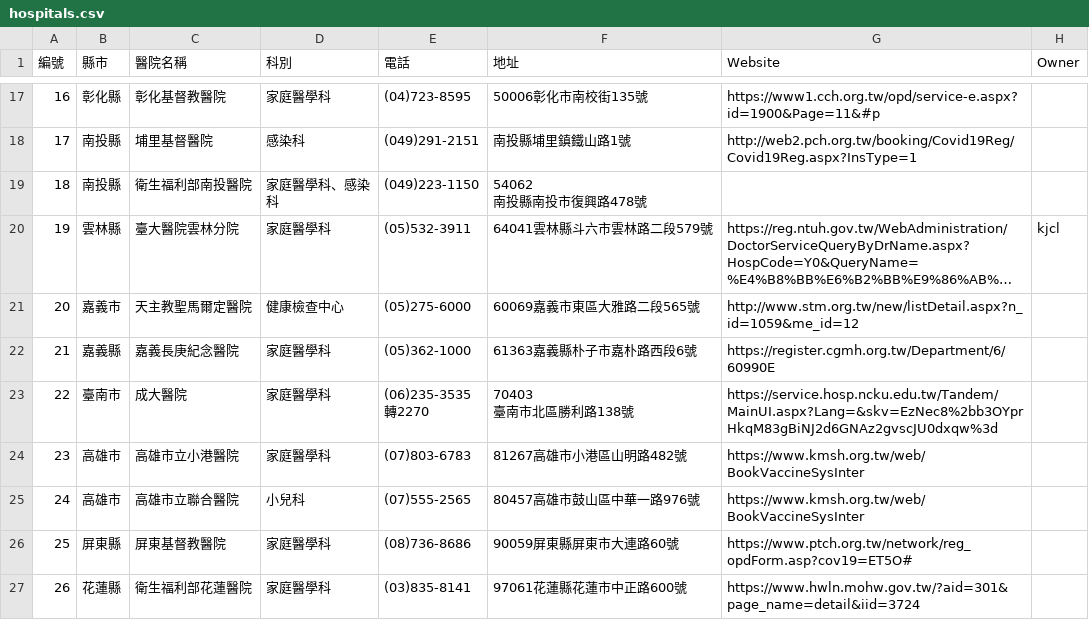
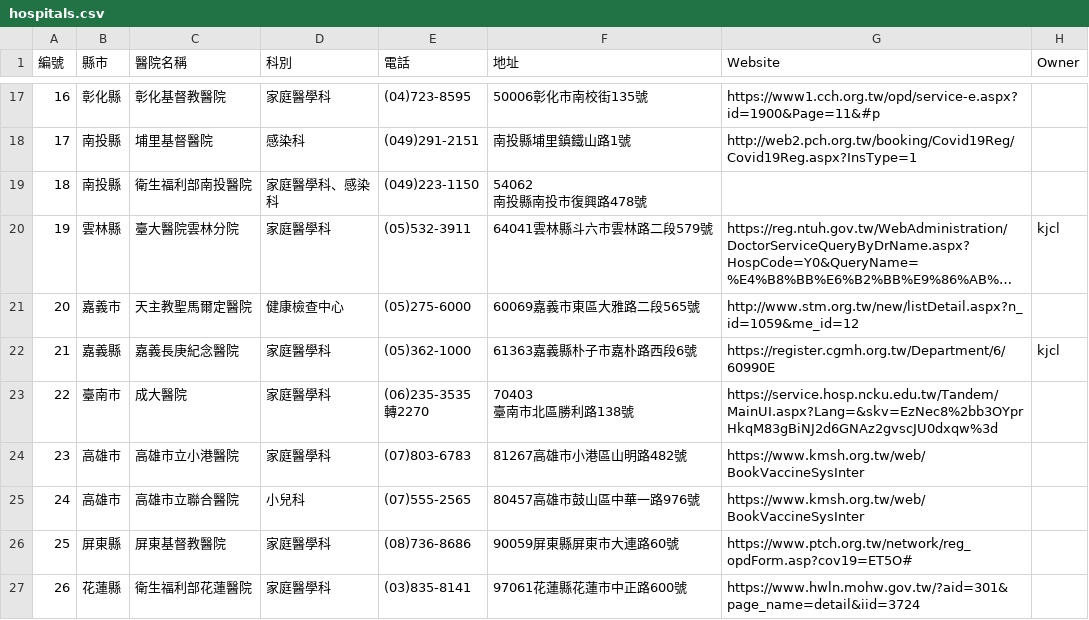
Before and after one commit to g0v/vaccinate, a CSV file: data/hospitals.csv, drawn as a sheet; only a part is shown, gaps mark what is left out; long unchanged cells end in ….

Commit message:
Forgot hospital csv addendum.

```diff
--- a/data/hospitals.csv
+++ b/data/hospitals.csv
@@ -38,3 +38,3 @@
 20,嘉義市,天主教聖馬爾定醫院,健康檢查中心,(05)275-6000,60069嘉義市東區大雅路二段565號,http://www.stm.org.tw/new/listDetail.aspx?n_id=1059&me_id=12
-21,嘉義縣,嘉義長庚紀念醫院,家庭醫學科,(05)362-1000,61363嘉義縣朴子市嘉朴路西段6號,https://register.cgmh.org.tw/Department/6/60990E
+21,嘉義縣,嘉義長庚紀念醫院,家庭醫學科,(05)362-1000,61363嘉義縣朴子市嘉朴路西段6號,https://register.cgmh.org.tw/Department/6/60990E,kjcl
 22,臺南市,成大醫院,家庭醫學科,"(06)235-3535
```
